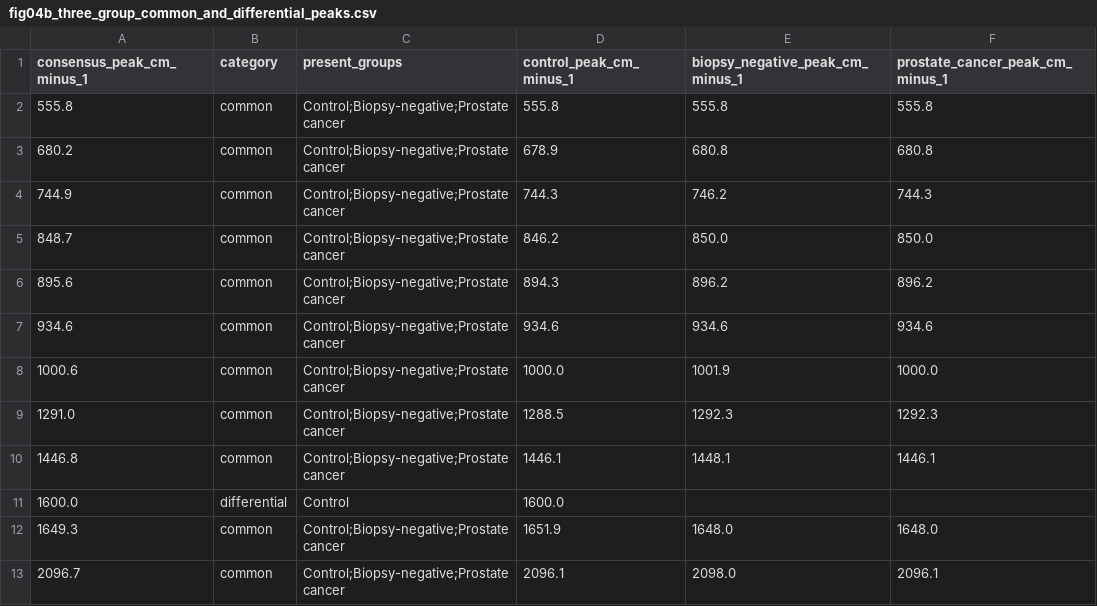
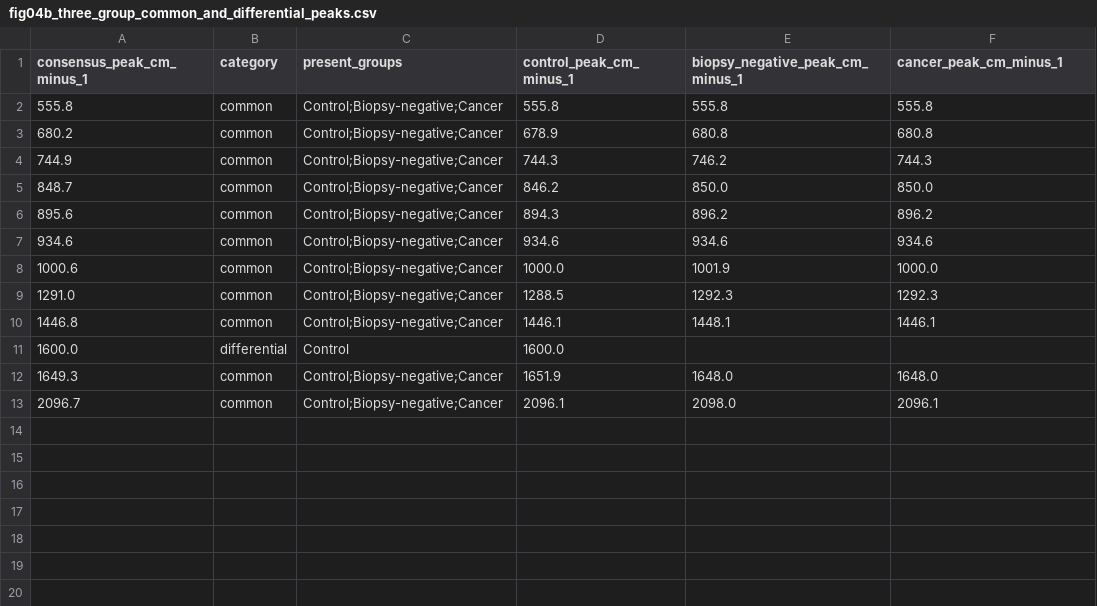
Before and after one commit to SERS-AI-Platform/MCED-Platform, a CSV file: publications/전향검체/보라매병원/tables/fig04b_three_group_common_and_differential_peaks.csv, drawn as a sheet.

Commit message:
chore(publications): update boramae prostate figures and tables

```diff
--- a/publications/전향검체/보라매병원/tables/fig04b_three_group_common_and_differential_peaks.csv
+++ b/publications/전향검체/보라매병원/tables/fig04b_three_group_common_and_differential_peaks.csv
@@ -1,13 +1,13 @@
-consensus_peak_cm_minus_1,category,present_groups,control_peak_cm_minus_1,biopsy_negative_peak_cm_minus_1,prostate_cancer_peak_cm_minus_1
-555.8,common,Control;Biopsy-negative;Prostate cancer,555.8,555.8,555.8
-680.2,common,Control;Biopsy-negative;Prostate cancer,678.9,680.8,680.8
-744.9,common,Control;Biopsy-negative;Prostate cancer,744.3,746.2,744.3
-848.7,common,Control;Biopsy-negative;Prostate cancer,846.2,850.0,850.0
-895.6,common,Control;Biopsy-negative;Prostate cancer,894.3,896.2,896.2
-934.6,common,Control;Biopsy-negative;Prostate cancer,934.6,934.6,934.6
-1000.6,common,Control;Biopsy-negative;Prostate cancer,1000.0,1001.9,1000.0
-1291.0,common,Control;Biopsy-negative;Prostate cancer,1288.5,1292.3,1292.3
-1446.8,common,Control;Biopsy-negative;Prostate cancer,1446.1,1448.1,1446.1
+consensus_peak_cm_minus_1,category,present_groups,control_peak_cm_minus_1,biopsy_negative_peak_cm_minus_1,cancer_peak_cm_minus_1
+555.8,common,Control;Biopsy-negative;Cancer,555.8,555.8,555.8
+680.2,common,Control;Biopsy-negative;Cancer,678.9,680.8,680.8
+744.9,common,Control;Biopsy-negative;Cancer,744.3,746.2,744.3
+848.7,common,Control;Biopsy-negative;Cancer,846.2,850.0,850.0
+895.6,common,Control;Biopsy-negative;Cancer,894.3,896.2,896.2
+934.6,common,Control;Biopsy-negative;Cancer,934.6,934.6,934.6
+1000.6,common,Control;Biopsy-negative;Cancer,1000.0,1001.9,1000.0
+1291.0,common,Control;Biopsy-negative;Cancer,1288.5,1292.3,1292.3
+1446.8,common,Control;Biopsy-negative;Cancer,1446.1,1448.1,1446.1
 1600.0,differential,Control,1600.0,,
-1649.3,common,Control;Biopsy-negative;Prostate cancer,1651.9,1648.0,1648.0
-2096.7,common,Control;Biopsy-negative;Prostate cancer,2096.1,2098.0,2096.1
+1649.3,common,Control;Biopsy-negative;Cancer,1651.9,1648.0,1648.0
+2096.7,common,Control;Biopsy-negative;Cancer,2096.1,2098.0,2096.1
```
Also changed, not shown: publications/전향검체/보라매병원/tables/fig04a_screening_common_and_differential_peaks.csv, publications/전향검체/보라매병원/tables/fig04a_screening_group_peak_sets.csv, 19 other files.
